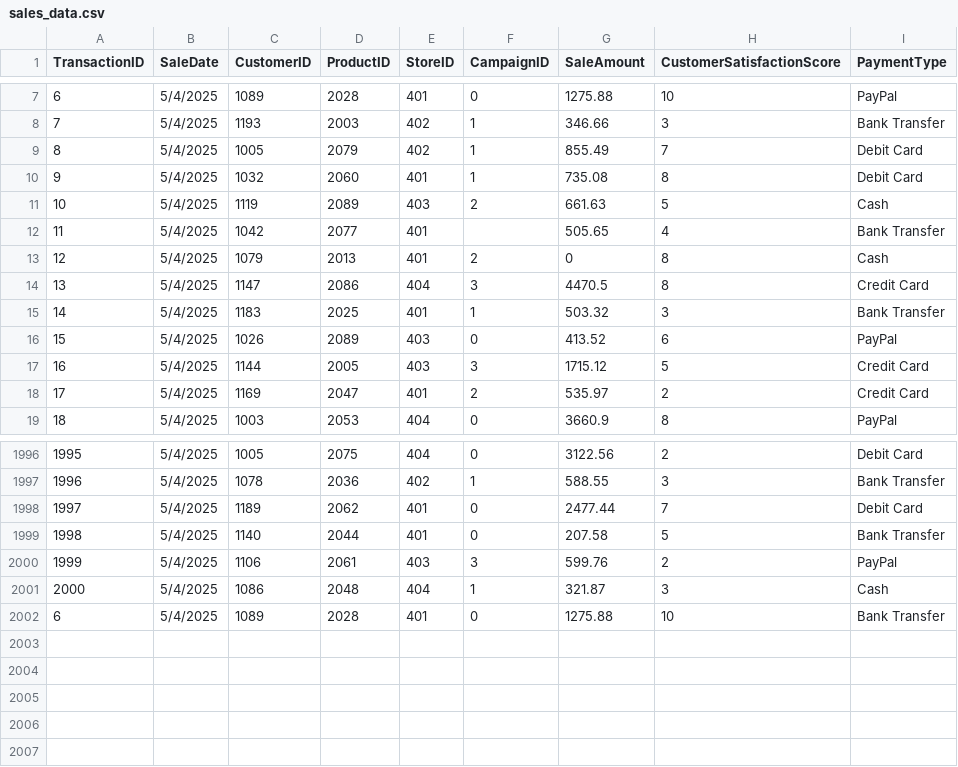
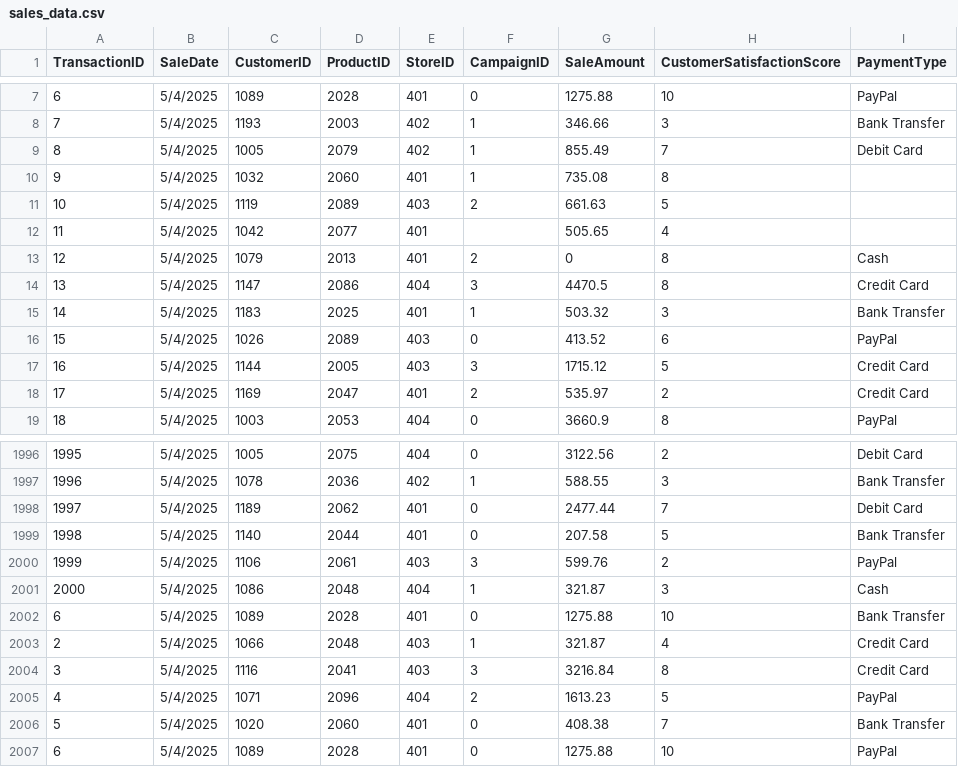
Before and after one commit to Airfirm/smart-store-femi, a CSV file: data/raw/sales_data.csv, drawn as a sheet; only a part is shown, gaps mark what is left out.

```diff
--- a/data/raw/sales_data.csv
+++ b/data/raw/sales_data.csv
@@ -9,5 +9,5 @@ TransactionID,SaleDate,CustomerID,ProductID,StoreID,CampaignID,SaleAmount,Custom
 8,5/4/2025,1005,2079,402,1,855.49,7,Debit Card
-9,5/4/2025,1032,2060,401,1,735.08,8,Debit Card
-10,5/4/2025,1119,2089,403,2,661.63,5,Cash
-11,5/4/2025,1042,2077,401,,505.65,4,Bank Transfer
+9,5/4/2025,1032,2060,401,1,735.08,8,
+10,5/4/2025,1119,2089,403,2,661.63,5,
+11,5/4/2025,1042,2077,401,,505.65,4,
 12,5/4/2025,1079,2013,401,2,0,8,Cash
@@ -2002 +2002,6 @@ TransactionID,SaleDate,CustomerID,ProductID,StoreID,CampaignID,SaleAmount,Custom
 6,5/4/2025,1089,2028,401,0,1275.88,10,Bank Transfer
+2,5/4/2025,1066,2048,403,1,321.87,4,Credit Card
+3,5/4/2025,1116,2041,403,3,3216.84,8,Credit Card
+4,5/4/2025,1071,2096,404,2,1613.23,5,PayPal
+5,5/4/2025,1020,2060,401,0,408.38,7,Bank Transfer
+6,5/4/2025,1089,2028,401,0,1275.88,10,PayPal
```
Also changed, not shown: data/raw/customers_data.csv, data/raw/products_data.csv.
